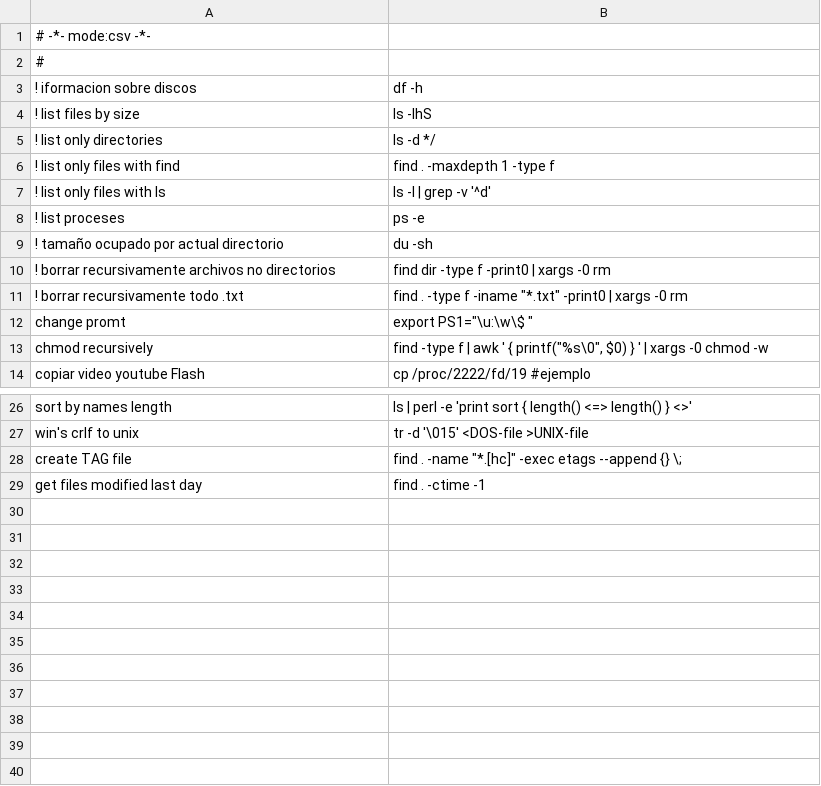
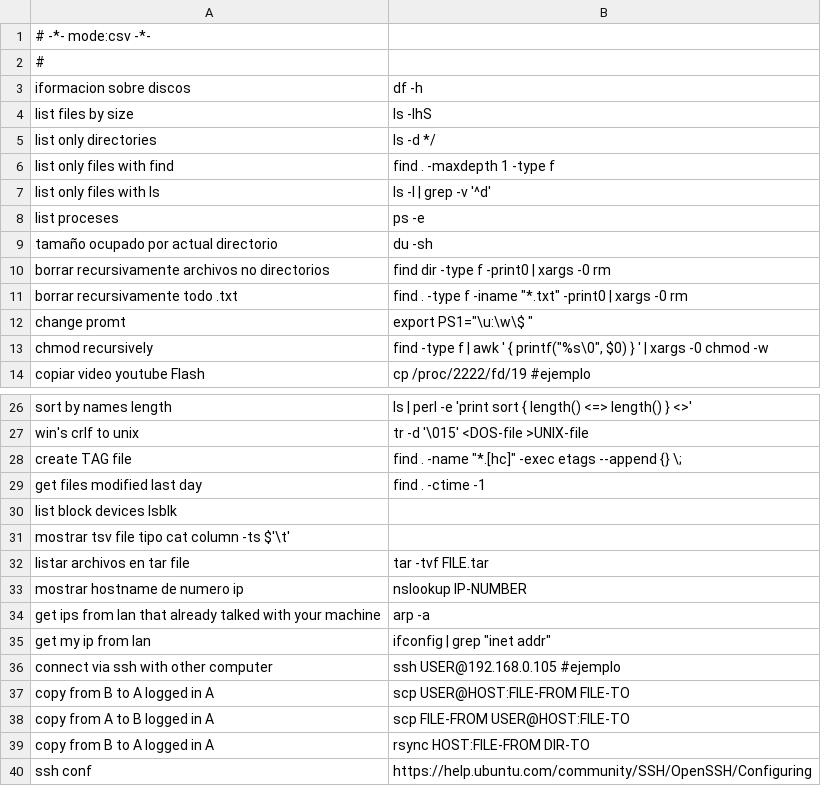
Before and after one commit to n-sm/qrs, a TSV file: bash/bash-qrg.tsv, drawn as a sheet; only a part is shown, gaps mark what is left out.

```diff
--- a/bash/bash-qrg.tsv
+++ b/bash/bash-qrg.tsv
@@ -2,11 +2,11 @@
 #
-! iformacion sobre discos	df -h
-! list files by size	ls -lhS
-! list only directories	ls -d */
-! list only files with find	find . -maxdepth 1 -type f
-! list only files with ls	ls -l | grep -v '^d'
-! list proceses	ps -e
-! tamaño ocupado por actual directorio	du -sh
-! borrar recursivamente archivos no directorios	find dir -type f -print0 | xargs -0 rm
-! borrar recursivamente todo .txt	find . -type f -iname "*.txt" -print0 | xargs -0 rm
+iformacion sobre discos	df -h
+list files by size	ls -lhS
+list only directories	ls -d */
+list only files with find	find . -maxdepth 1 -type f
+list only files with ls	ls -l | grep -v '^d'
+list proceses	ps -e
+tamaño ocupado por actual directorio	du -sh
+borrar recursivamente archivos no directorios	find dir -type f -print0 | xargs -0 rm
+borrar recursivamente todo .txt	find . -type f -iname "*.txt" -print0 | xargs -0 rm
 change promt	export PS1="\u:\w\$ "
@@ -29 +29,12 @@ create TAG file	find . -name "*.[hc]" -exec etags --append {} \;
 get files modified last day	find . -ctime -1
+list block devices  lsblk
+mostrar tsv file tipo cat   column -ts $'\t'
+listar archivos en tar file	tar -tvf FILE.tar
+mostrar hostname de numero ip 	nslookup IP-NUMBER
+get ips from lan that already talked with your machine	arp -a
+get my ip from lan	ifconfig | grep "inet addr"
+connect via ssh with other computer	ssh USER@192.168.0.105 #ejemplo
+copy from B to A logged in A	scp USER@HOST:FILE-FROM FILE-TO
+copy from A to B logged in A	scp FILE-FROM USER@HOST:FILE-TO
+copy from B to A logged in A	rsync HOST:FILE-FROM DIR-TO
+ssh conf	https://help.ubuntu.com/community/SSH/OpenSSH/Configuring
```
Also changed, not shown: R/rmarkdown.tsv, git/git-qref.tsv, 45 other files.
